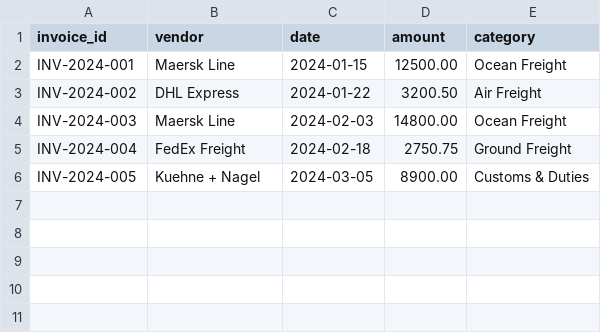
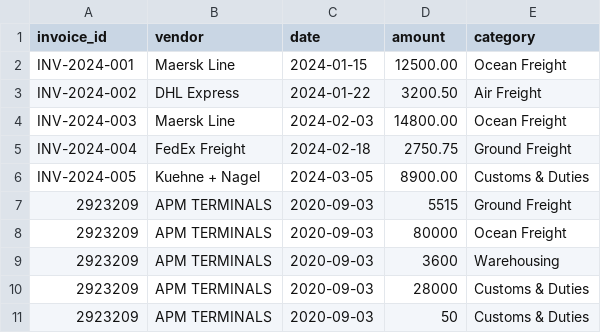
Before and after one commit to aranyak27/Logistics-Insight-Hub, a CSV file: freight_data.csv, drawn as a sheet.

```diff
--- a/freight_data.csv
+++ b/freight_data.csv
@@ -6 +6,6 @@ INV-2024-004,FedEx Freight,2024-02-18,2750.75,Ground Freight
 INV-2024-005,Kuehne + Nagel,2024-03-05,8900.00,Customs & Duties
+2923209,APM TERMINALS,2020-09-03,5515,Ground Freight
+2923209,APM TERMINALS,2020-09-03,80000,Ocean Freight
+2923209,APM TERMINALS,2020-09-03,3600,Warehousing
+2923209,APM TERMINALS,2020-09-03,28000,Customs & Duties
+2923209,APM TERMINALS,2020-09-03,50,Customs & Duties
```
Also changed, not shown: 2 other files.
